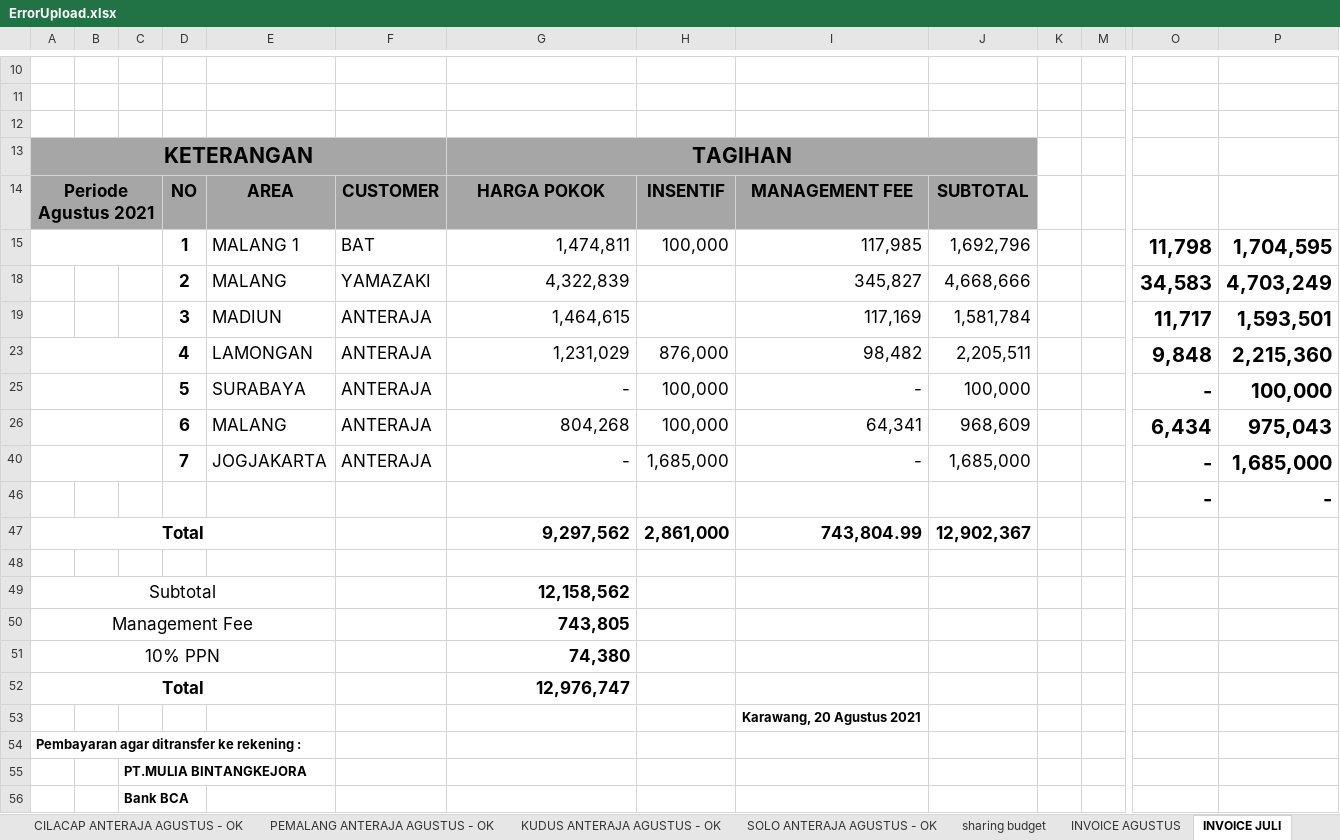
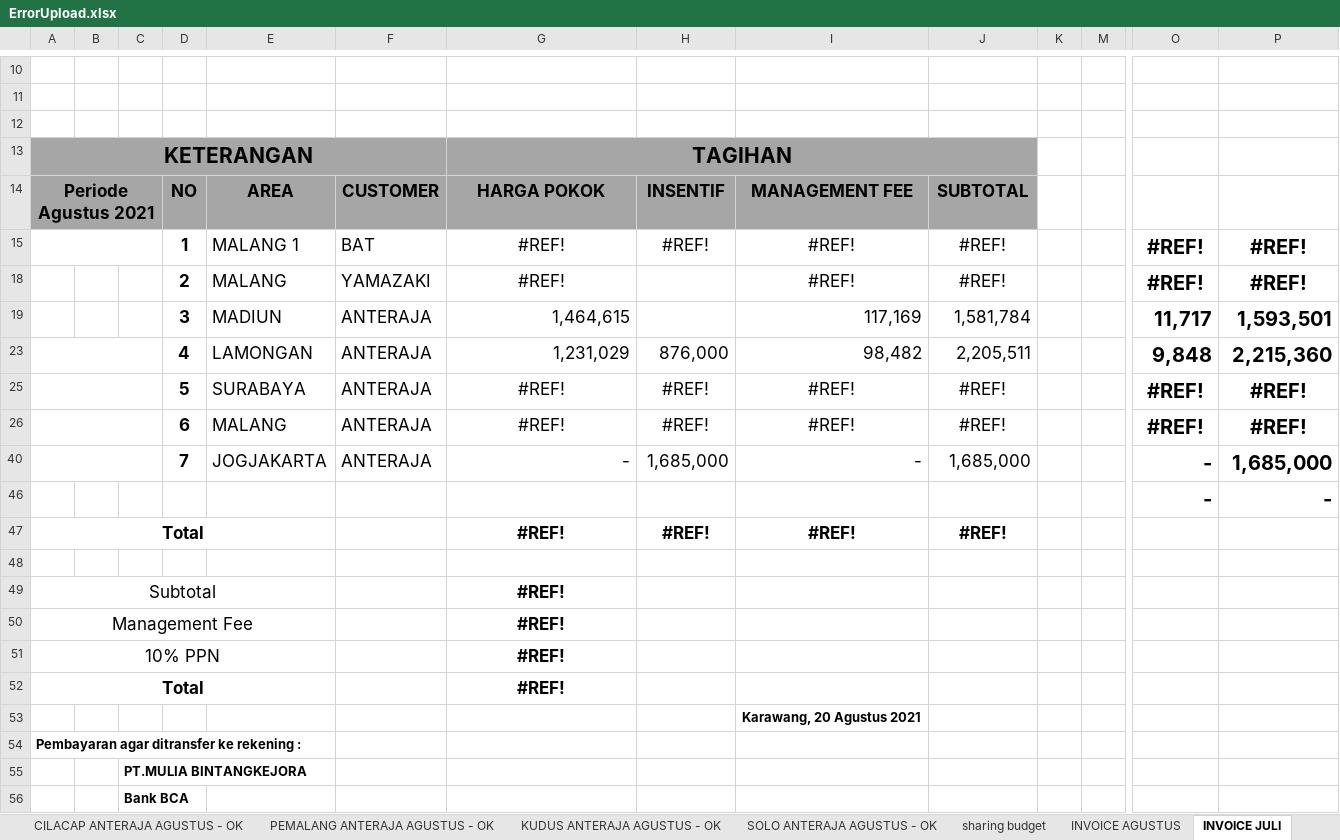
Before and after one commit to titoanugerah/PayrollSystem, an Excel workbook: wwwroot/file/ErrorUpload.xlsx, sheet INVOICE JULI, drawn as a sheet; only a part is shown, gaps mark what is left out; values as stored, in another font and other column widths than the file's, no borders; charts and pictures not drawn; removed rows and columns are numbered as before the commit, all else as after; rows hold the shown columns only; the diff names each change by its address in the sheet, - before the commit and + after, or states it on an @@ line.

```diff
--- a/wwwroot/file/ErrorUpload.xlsx (sheet INVOICE JULI)
+++ b/wwwroot/file/ErrorUpload.xlsx (sheet INVOICE JULI)
-row 15:  |  |  | 1 | MALANG 1 | BAT | 1,474,811 | 100,000 | 117,985 | 1,692,796 |  |  | 11,798 | 1,704,595
-row 18:  |  |  | 2 | MALANG | YAMAZAKI | 4,322,839 |  | 345,827 | 4,668,666 |  |  | 34,583 | 4,703,249
+row 15:  |  |  | 1 | MALANG 1 | BAT | #REF! | #REF! | #REF! | #REF! |  |  | #REF! | #REF!
+row 18:  |  |  | 2 | MALANG | YAMAZAKI | #REF! |  | #REF! | #REF! |  |  | #REF! | #REF!
-row 25:  |  |  | 5 | SURABAYA | ANTERAJA | - | 100,000 | - | 100,000 |  |  | - | 100,000
-row 26:  |  |  | 6 | MALANG | ANTERAJA | 804,268 | 100,000 | 64,341 | 968,609 |  |  | 6,434 | 975,043
+row 25:  |  |  | 5 | SURABAYA | ANTERAJA | #REF! | #REF! | #REF! | #REF! |  |  | #REF! | #REF!
+row 26:  |  |  | 6 | MALANG | ANTERAJA | #REF! | #REF! | #REF! | #REF! |  |  | #REF! | #REF!
-row 47: Total |  |  |  |  |  | 9,297,562 | 2,861,000 | 743,804.99 | 12,902,367
+row 47: Total |  |  |  |  |  | #REF! | #REF! | #REF! | #REF!
-G49: 12,158,562
+G49: #REF!
-G49:G52 alignment: right
+G49:G52 alignment: center
-G50: 743,805
+G50: #REF!
-G51: 74,380
+G51: #REF!
-G52: 12,976,747
+G52: #REF!
```
Also changed, not shown: sheet JEMBER ANTERAJA AGUSTUS - OK, sheet YAMAZAKI MALANG AGUSTUS - OK, sheet PROBOLINGGO ANTERAJA AGUST - OK, sheet SURABAYA ANTERAJA AGUSTUS - OK, sheet SAT REMBANG AGUSTUS - OK, sheet SOLO ANTERAJA AGUSTUS - OK, 13 more sheets, other sheet tabs, charts or pictures, wwwroot/file/ErrorEmployeeUpload.xlsx, 1 other file.
